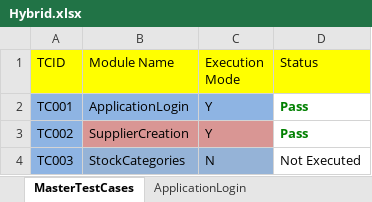
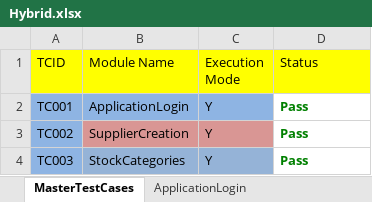
Before and after one commit to kasariSaurabh/Ojt4oClock, an Excel workbook: TestOutput/Hybrid.xlsx, sheet MasterTestCases, drawn as a sheet; values as stored, in another font and other column widths than the file's, no borders; the diff names each change by its address in the sheet, - before the commit and + after, or states it on an @@ line.

```diff
--- a/TestOutput/Hybrid.xlsx (sheet MasterTestCases)
+++ b/TestOutput/Hybrid.xlsx (sheet MasterTestCases)
-C4 (Execution Mode): N
+C4 (Execution Mode): Y
-D4 (Status): Not Executed
+D4 (Status): Pass
@@ D4 bold: off → on, text colour: black → #008000 @@
```
Also changed, not shown: sheet SupplierCreation, sheet StockCategories, TestInput/InputSheet.xlsx, 19 other files.
